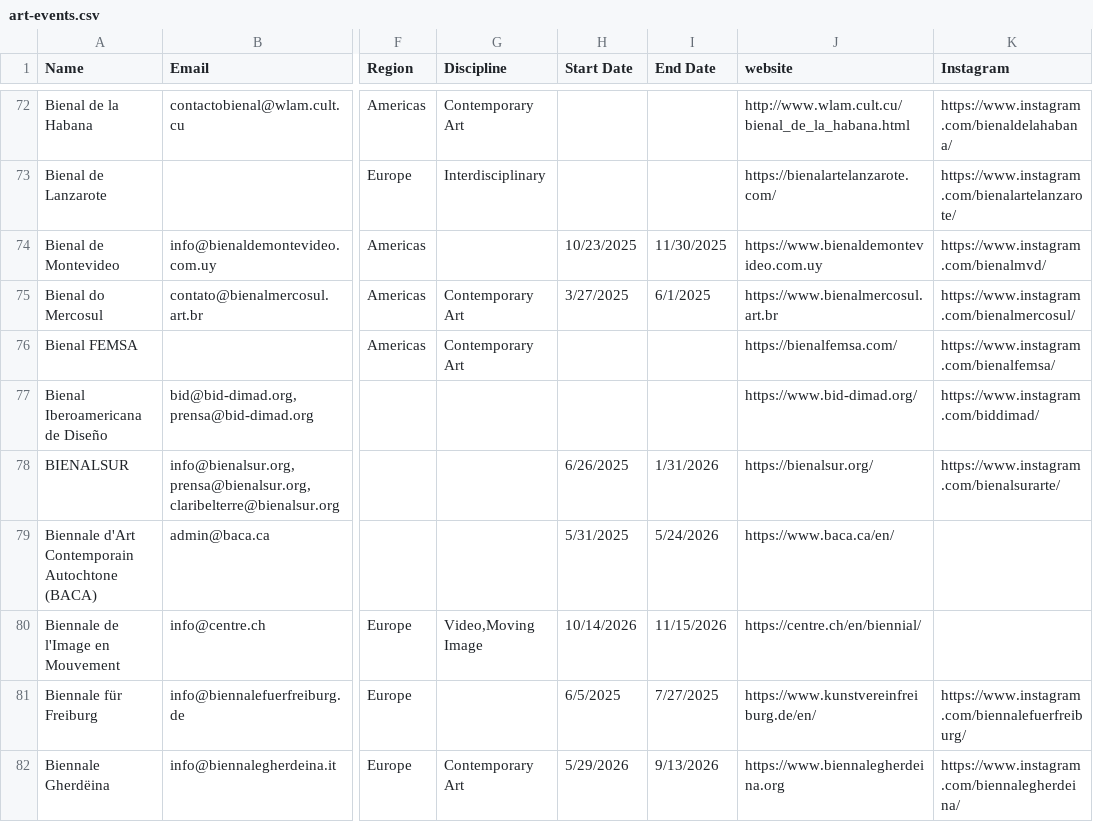
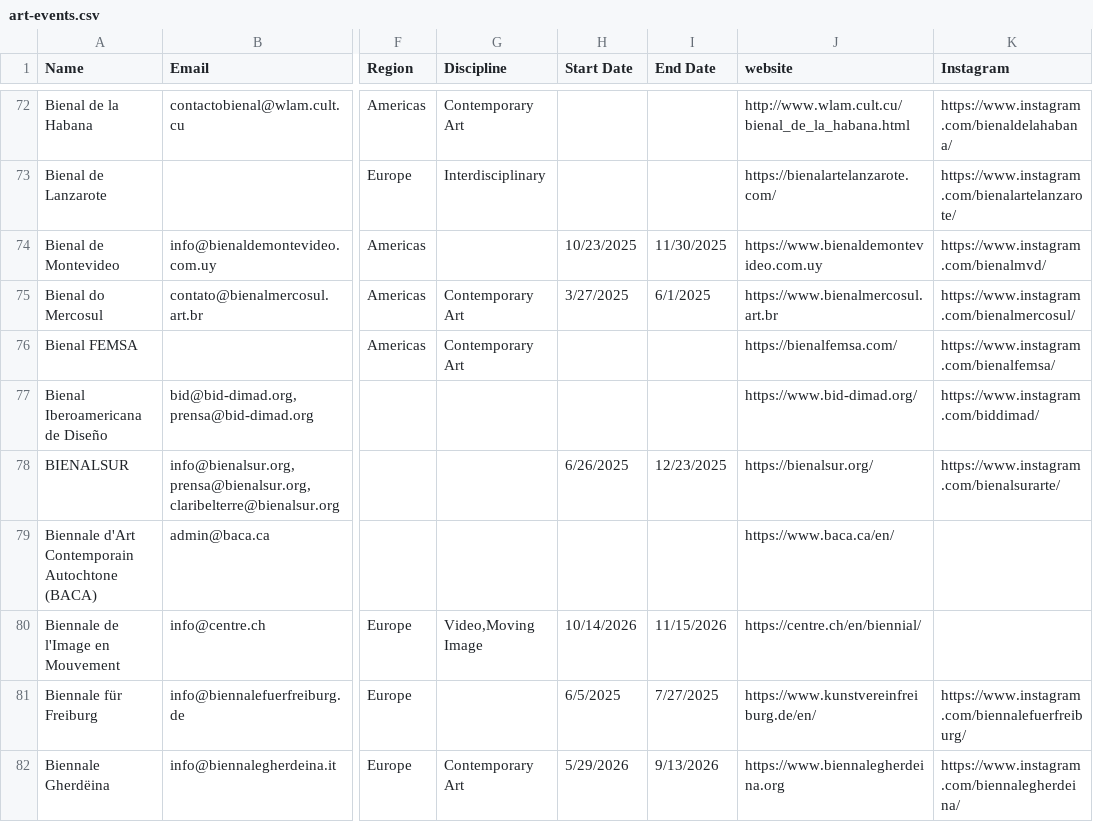
Before and after one commit to ArtFlaneur/artflaneur_media, a CSV file: apps/web/public/data/art-events.csv, drawn as a sheet; only a part is shown, gaps mark what is left out; the diff names each change by its address in the sheet, - before the commit and + after, or states it on an @@ line.

Commit message:
Update art-events.csv

```diff
--- a/apps/web/public/data/art-events.csv
+++ b/apps/web/public/data/art-events.csv
-I78 (End Date): 1/31/2026
+I78 (End Date): 12/23/2025
-H79 (Start Date): 5/31/2025
+H79 (Start Date): (empty)
-I79 (End Date): 5/24/2026
+I79 (End Date): (empty)
```
